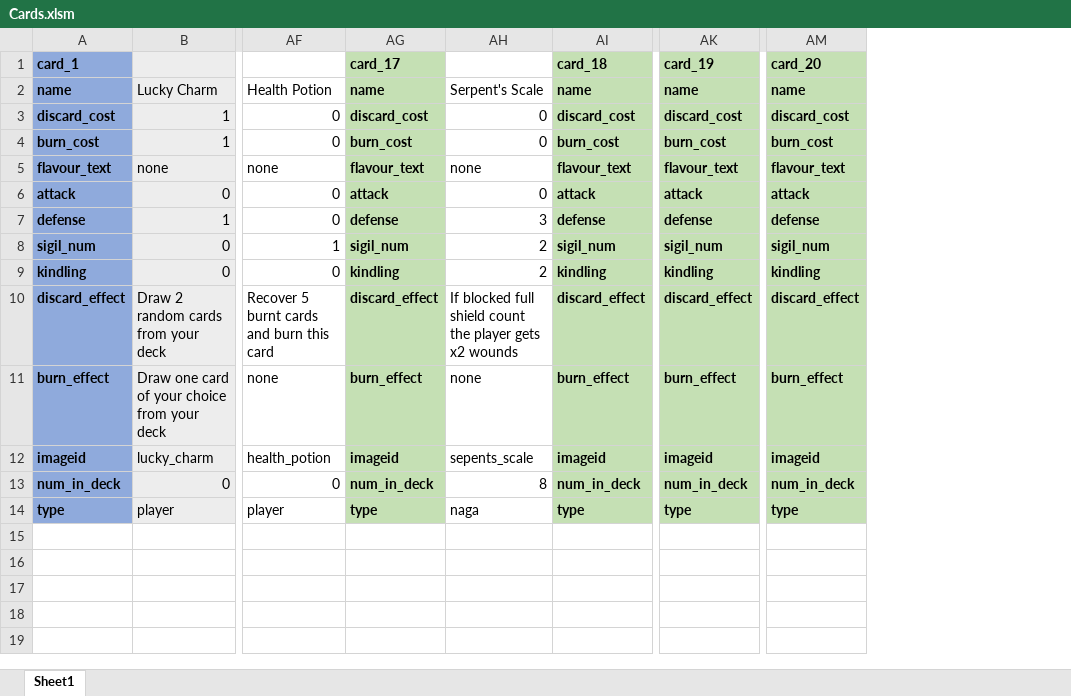
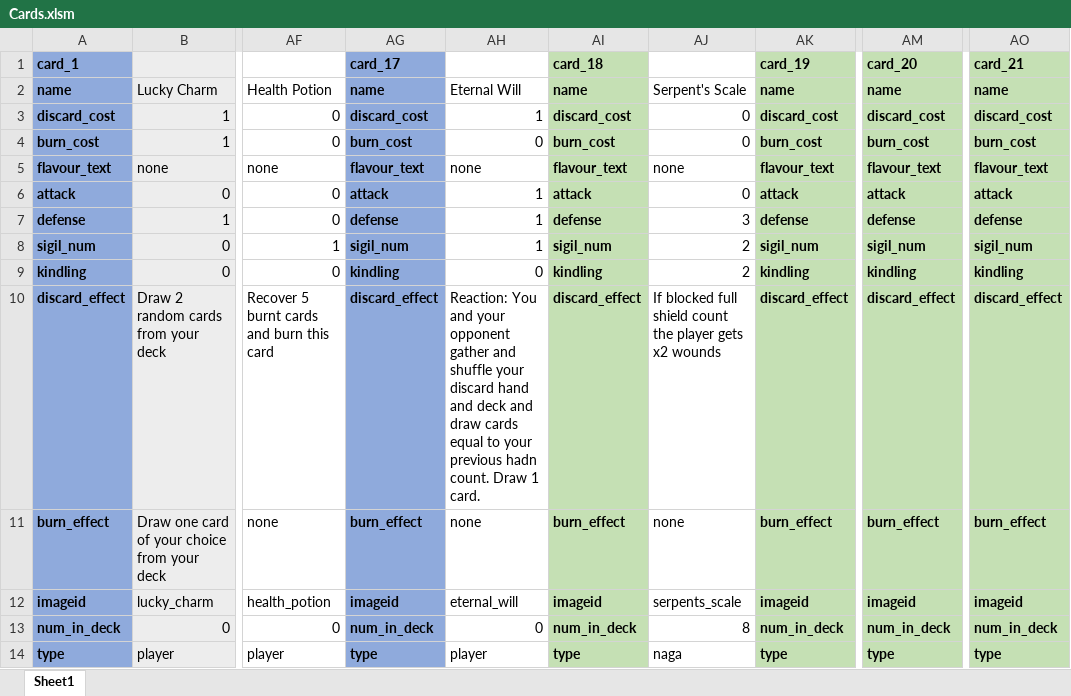
Before and after one commit to Aimzj/DungeonDeckBuilder, an Excel workbook: Documents/Cards.xlsm, sheet Sheet1, drawn as a sheet; only a part is shown, gaps mark what is left out; values as stored, in another font and other column widths than the file's, no borders; addresses are those after the commit; the diff names each change by its address in the sheet, - before the commit and + after, or states it on an @@ line.

```diff
--- a/Documents/Cards.xlsm (sheet Sheet1)
+++ b/Documents/Cards.xlsm (sheet Sheet1)
+column AH, rows 2-14: Eternal Will | 1 | 0 | none | 1 | 1 | 1 | 0 | Reaction: You and your opponent gather and shuffle your discard hand and deck and draw cards equal to your previous hadn count. Draw 1 card. | none | eternal_will | 0 | player
+column AI, rows 1-14: card_18 | name | discard_cost | burn_cost | flavour_text | attack | defense | sigil_num | kindling | discard_effect | burn_effect | imageid | num_in_deck | type
-AG1:AG14 fill: #C5E0B4
+AG1:AG14 fill: #8FAADC
-AK1: card_18
+AK1: card_19
-AM1: card_19
+AM1: card_20
-AO1: card_20
+AO1: card_21
-AJ12: sepents_scale
+AJ12: serpents_scale
```
Also changed, not shown: Documents/Burn_Digital_Game_-_Card_List.xlsx, 2 other files.
